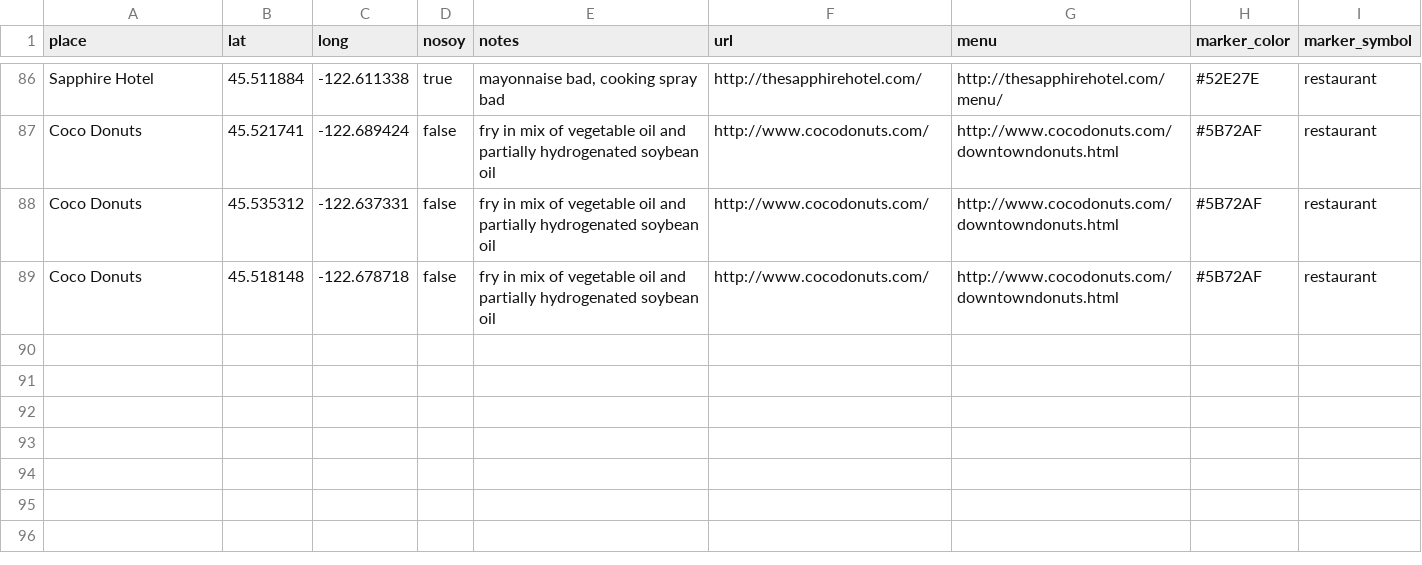
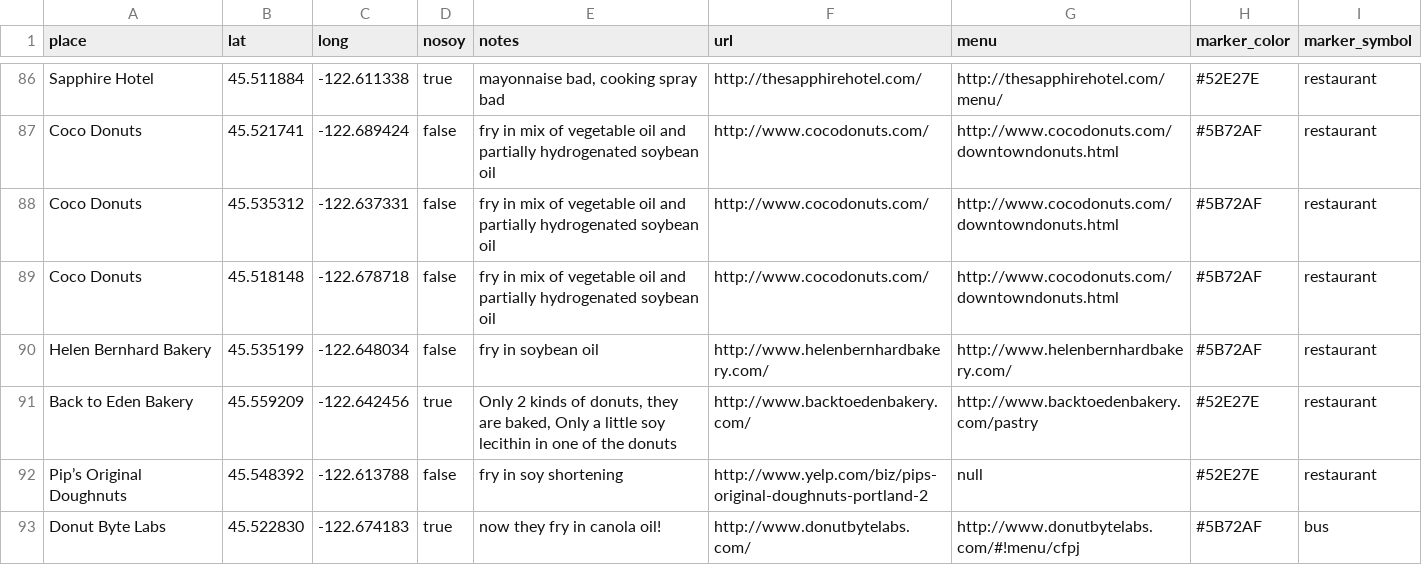
Before and after one commit to sckott/soylocs, a CSV file: data.csv, drawn as a sheet; only a part is shown, gaps mark what is left out.

Commit message:
added donut place

```diff
--- a/data.csv
+++ b/data.csv
@@ -89 +89,5 @@
 "Coco Donuts","45.518148","-122.678718","false","fry in mix of vegetable oil and partially hydrogenated soybean oil","http://www.cocodonuts.com/","http://www.cocodonuts.com/downtowndonuts.html","#5B72AF","restaurant"
+"Helen Bernhard Bakery","45.535199","-122.648034","false","fry in soybean oil","http://www.helenbernhardbakery.com/","http://www.helenbernhardbakery.com/","#5B72AF","restaurant"
+"Back to Eden Bakery","45.559209","-122.642456","true","Only 2 kinds of donuts, they are baked, Only a little soy lecithin in one of the donuts","http://www.backtoedenbakery.com/","http://www.backtoedenbakery.com/pastry","#52E27E","restaurant"
+"Pip’s Original Doughnuts","45.548392","-122.613788","false","fry in soy shortening","http://www.yelp.com/biz/pips-original-doughnuts-portland-2","null","#52E27E","restaurant"
+"Donut Byte Labs","45.522830","-122.674183","true","now they fry in canola oil!","http://www.donutbytelabs.com/","http://www.donutbytelabs.com/#!menu/cfpj","#5B72AF","bus"
```
Also changed, not shown: 1 other file.
